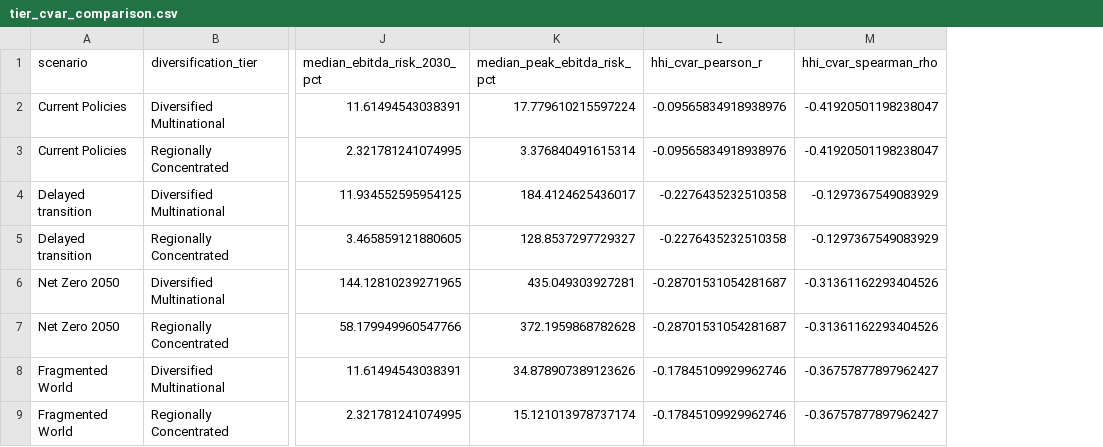
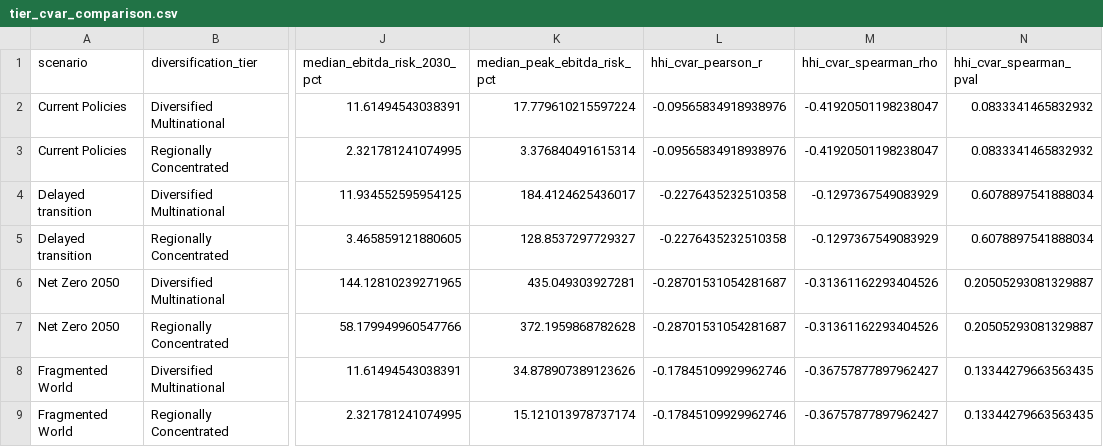
Before and after one commit to ditricollaku/aidams-cement-cvar, a CSV file: data/processed/tier_cvar_comparison.csv, drawn as a sheet; only a part is shown, gaps mark what is left out; the diff names each change by its address in the sheet, - before the commit and + after, or states it on an @@ line.

Commit message:
Add Spearman p-values and HHI regression controlling for EU ETS exposure (Table 6)

```diff
--- a/data/processed/tier_cvar_comparison.csv
+++ b/data/processed/tier_cvar_comparison.csv
+column N (hhi_cvar_spearman_pval), rows 2-9: 0.0833341465832932 | 0.0833341465832932 | 0.6078897541888034 | 0.6078897541888034 | 0.20505293081329887 | 0.20505293081329887 | 0.13344279663563435 | 0.13344279663563435
```
Also changed, not shown: outputs/tables/table2_tier_comparison.csv, 8 other files.
